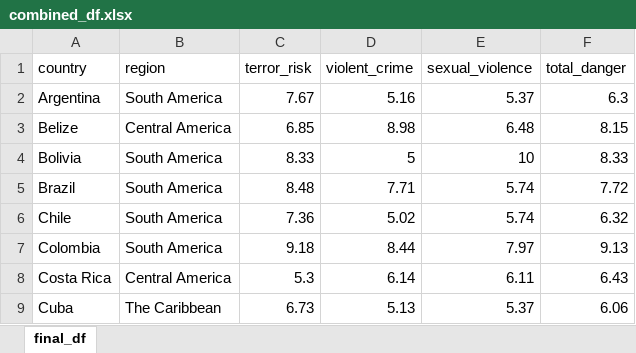
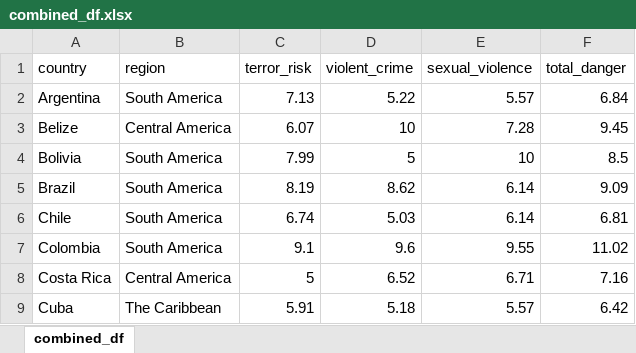
Before and after one commit to jcarterlab/Narcos, an Excel workbook: combined_df.xlsx, sheet combined_df, drawn as a sheet; only a part is shown; values as stored, in another font and other column widths than the file's, no borders; the diff covers the shown part only; the diff names each change by its address in the sheet, - before the commit and + after, or states it on an @@ line.

```diff
--- a/combined_df.xlsx (sheet combined_df)
+++ b/combined_df.xlsx (sheet combined_df)
-sheet tab: final_df
+sheet tab: combined_df
-C2 (terror_risk): 7.67
+C2 (terror_risk): 7.13
-D2 (violent_crime): 5.16
+D2 (violent_crime): 5.22
-E2 (sexual_violence): 5.37
+E2 (sexual_violence): 5.57
-F2 (total_danger): 6.3
+F2 (total_danger): 6.84
-C3 (terror_risk): 6.85
+C3 (terror_risk): 6.07
-D3 (violent_crime): 8.98
+D3 (violent_crime): 10
-E3 (sexual_violence): 6.48
+E3 (sexual_violence): 7.28
-F3 (total_danger): 8.15
+F3 (total_danger): 9.45
-C4 (terror_risk): 8.33
+C4 (terror_risk): 7.99
-F4 (total_danger): 8.33
+F4 (total_danger): 8.5
-C5 (terror_risk): 8.48
+C5 (terror_risk): 8.19
-D5 (violent_crime): 7.71
+D5 (violent_crime): 8.62
-E5:E6 (sexual_violence): 5.74
+E5:E6 (sexual_violence): 6.14
-F5 (total_danger): 7.72
+F5 (total_danger): 9.09
-C6 (terror_risk): 7.36
+C6 (terror_risk): 6.74
-D6 (violent_crime): 5.02
+D6 (violent_crime): 5.03
-F6 (total_danger): 6.32
+F6 (total_danger): 6.81
-C7 (terror_risk): 9.18
+C7 (terror_risk): 9.1
-D7 (violent_crime): 8.44
+D7 (violent_crime): 9.6
-E7 (sexual_violence): 7.97
+E7 (sexual_violence): 9.55
-F7 (total_danger): 9.13
+F7 (total_danger): 11.02
-C8 (terror_risk): 5.3
+C8 (terror_risk): 5
-D8 (violent_crime): 6.14
+D8 (violent_crime): 6.52
-E8 (sexual_violence): 6.11
+E8 (sexual_violence): 6.71
-F8 (total_danger): 6.43
+F8 (total_danger): 7.16
-C9 (terror_risk): 6.73
+C9 (terror_risk): 5.91
-D9 (violent_crime): 5.13
+D9 (violent_crime): 5.18
-E9 (sexual_violence): 5.37
+E9 (sexual_violence): 5.57
-F9 (total_danger): 6.06
+F9 (total_danger): 6.42
```
Also changed, not shown: 48 edited cells elsewhere in this sheet, 3 other files.
